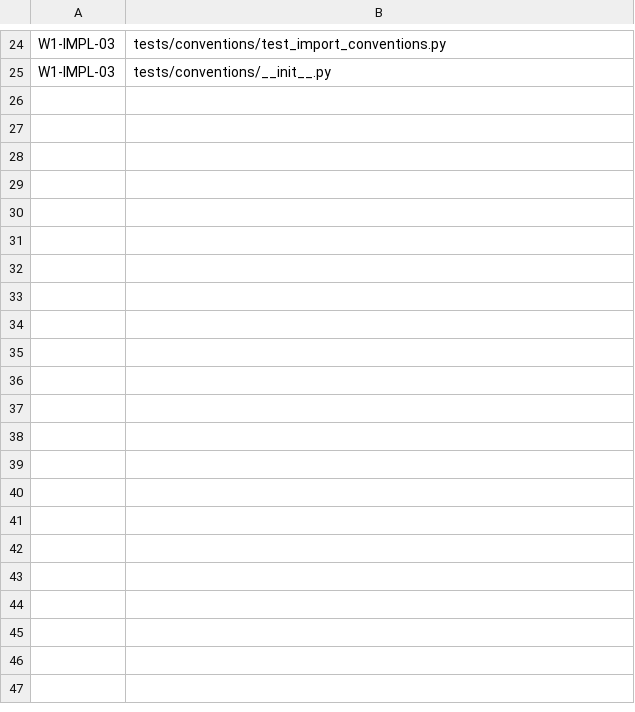
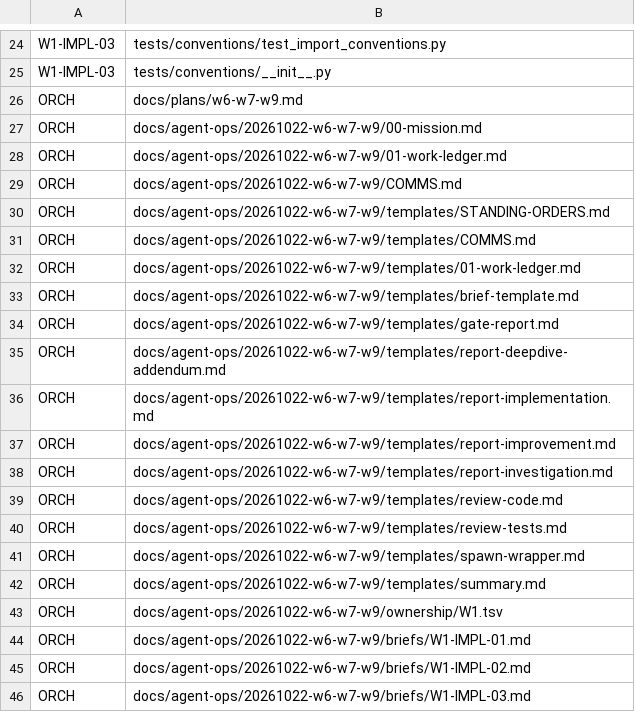
Before and after one commit to devansh1012007/Personal_AI_Automations_OS, a TSV file: docs/agent-ops/20261022-w6-w7-w9/ownership/W1.tsv, drawn as a sheet; only a part is shown, gaps mark what is left out; the diff names each change by its address in the sheet, - before the commit and + after, or states it on an @@ line.

Commit message:
docs(ops): wave 1 closed — the findings, the dispositions, and the record
The ledger now says what wave 1 found and what became of it: **one BLOCKER
and eleven MAJOR** from the first review round, **one more MAJOR** from the
delta review, and **every one of them FIXED**.

The BLOCKER is the one worth reading. The blob substrate's new error
vocabulary promised to distinguish a missing *bucket* from a missing
*object* — and the code could not produce that distinction, because a HEAD
carries no body and S3 answers both with a 404. The contract, ADR-0032 and
the test suite all asserted a behaviour the implementation did not have. A
contract that lies is worse than no contract: it is a promise the caller
writes an `except` clause against. The fix earns the distinction the only
way it can be earned — by asking the server which namespace it is talking
about.

The delta review's MAJOR was the same failure in a different place: a compose
service whose keys sit at three spaces was **silently dropped**, so its image
was never digest-pinned and the script exited 0 claiming it had fetched
everything. The first fix was **claimed** and **was not** — it was verified
against the single-service case, where the empty-plan refusal fires by
accident. The orchestrator reproduced the open hole and the fix, and both
transcripts are in `gates/gate-w1-2.md`.

That is the second time in this wave that a "FIXED" was not fixed, and it is
the reason the record is explicit about it: a green suite is not evidence
that a finding was addressed, and a report that says FIXED is not evidence
either. Only the reproduction is.

The plan's own figures were wrong and are corrected: **41** `TYPE_CHECKING`
blocks at the base commit, not 48, and **exactly one** of them
load-bearing for a real runtime cycle, not nine. The classification is now a
table in the tree with a completeness check, not a paragraph in a report
directory the next run will not read.

Three protocol deviations are recorded rather than smoothed over: the three
implementers were not dispatched in one message; one of them produced nothing
and was re-dispatched; and three improve dispatches carried their brief in
the prompt instead of a file, one of which returned nothing for exactly that
reason.

```diff
--- a/docs/agent-ops/20261022-w6-w7-w9/ownership/W1.tsv
+++ b/docs/agent-ops/20261022-w6-w7-w9/ownership/W1.tsv
+row 26: ORCH | docs/plans/w6-w7-w9.md
+row 27: ORCH | docs/agent-ops/20261022-w6-w7-w9/00-mission.md
+row 28: ORCH | docs/agent-ops/20261022-w6-w7-w9/01-work-ledger.md
+row 29: ORCH | docs/agent-ops/20261022-w6-w7-w9/COMMS.md
+row 30: ORCH | docs/agent-ops/20261022-w6-w7-w9/templates/STANDING-ORDERS.md
+row 31: ORCH | docs/agent-ops/20261022-w6-w7-w9/templates/COMMS.md
+row 32: ORCH | docs/agent-ops/20261022-w6-w7-w9/templates/01-work-ledger.md
+row 33: ORCH | docs/agent-ops/20261022-w6-w7-w9/templates/brief-template.md
+row 34: ORCH | docs/agent-ops/20261022-w6-w7-w9/templates/gate-report.md
+row 35: ORCH | docs/agent-ops/20261022-w6-w7-w9/templates/report-deepdive-addendum.md
+row 36: ORCH | docs/agent-ops/20261022-w6-w7-w9/templates/report-implementation.md
+row 37: ORCH | docs/agent-ops/20261022-w6-w7-w9/templates/report-improvement.md
+row 38: ORCH | docs/agent-ops/20261022-w6-w7-w9/templates/report-investigation.md
+row 39: ORCH | docs/agent-ops/20261022-w6-w7-w9/templates/review-code.md
+row 40: ORCH | docs/agent-ops/20261022-w6-w7-w9/templates/review-tests.md
+row 41: ORCH | docs/agent-ops/20261022-w6-w7-w9/templates/spawn-wrapper.md
+row 42: ORCH | docs/agent-ops/20261022-w6-w7-w9/templates/summary.md
+row 43: ORCH | docs/agent-ops/20261022-w6-w7-w9/ownership/W1.tsv
+row 44: ORCH | docs/agent-ops/20261022-w6-w7-w9/briefs/W1-IMPL-01.md
+row 45: ORCH | docs/agent-ops/20261022-w6-w7-w9/briefs/W1-IMPL-02.md
+row 46: ORCH | docs/agent-ops/20261022-w6-w7-w9/briefs/W1-IMPL-03.md
```
Also changed, not shown: 17 other files.
